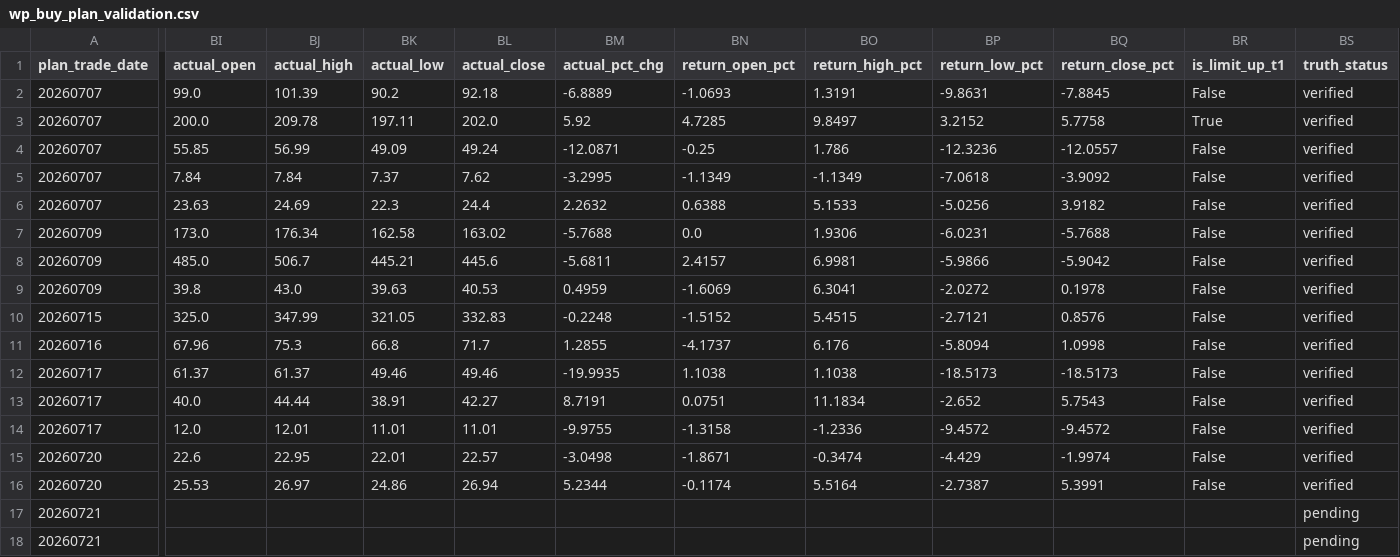
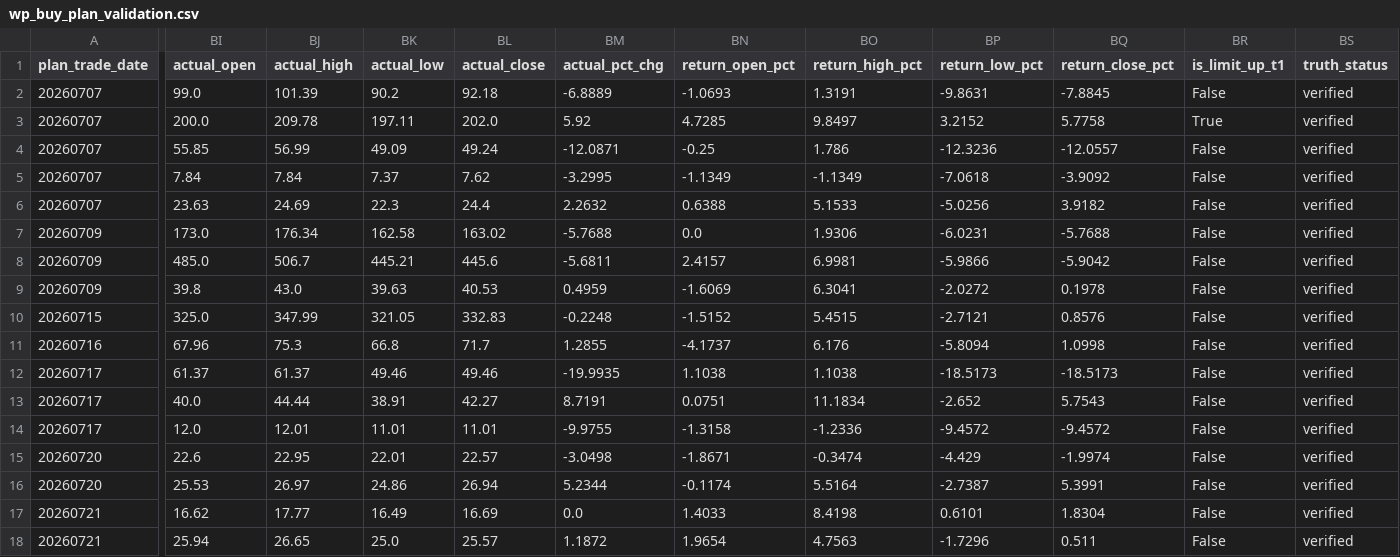
Before and after one commit to njedu2023-prog/WP, a CSV file: outputs/csv/wp_buy_plan_validation.csv, drawn as a sheet; only a part is shown, gaps mark what is left out; the diff covers the shown part only; the diff names each change by its address in the sheet, - before the commit and + after, or states it on an @@ line.

```diff
--- a/outputs/csv/wp_buy_plan_validation.csv
+++ b/outputs/csv/wp_buy_plan_validation.csv
-BI17 (actual_open): (empty)
+BI17 (actual_open): 16.62
-BJ17 (actual_high): (empty)
+BJ17 (actual_high): 17.77
-BK17 (actual_low): (empty)
+BK17 (actual_low): 16.49
-BL17 (actual_close): (empty)
+BL17 (actual_close): 16.69
-BM17 (actual_pct_chg): (empty)
+BM17 (actual_pct_chg): 0.0
-BN17 (return_open_pct): (empty)
+BN17 (return_open_pct): 1.4033
-BO17 (return_high_pct): (empty)
+BO17 (return_high_pct): 8.4198
-BP17 (return_low_pct): (empty)
+BP17 (return_low_pct): 0.6101
-BQ17 (return_close_pct): (empty)
+BQ17 (return_close_pct): 1.8304
-BR17:BR18 (is_limit_up_t1): (empty)
+BR17:BR18 (is_limit_up_t1): False
-BS17:BS18 (truth_status): pending
+BS17:BS18 (truth_status): verified
-BI18 (actual_open): (empty)
+BI18 (actual_open): 25.94
-BJ18 (actual_high): (empty)
+BJ18 (actual_high): 26.65
-BK18 (actual_low): (empty)
+BK18 (actual_low): 25.0
-BL18 (actual_close): (empty)
+BL18 (actual_close): 25.57
-BM18 (actual_pct_chg): (empty)
+BM18 (actual_pct_chg): 1.1872
-BN18 (return_open_pct): (empty)
+BN18 (return_open_pct): 1.9654
-BO18 (return_high_pct): (empty)
+BO18 (return_high_pct): 4.7563
-BP18 (return_low_pct): (empty)
+BP18 (return_low_pct): -1.7296
-BQ18 (return_close_pct): (empty)
+BQ18 (return_close_pct): 0.511
```
Also changed, not shown: 4 edited cells elsewhere in this file, data/direct/latest/wp_latest_rank_input.csv, outputs/csv/wp_buy_decision.csv, 22 other files.
